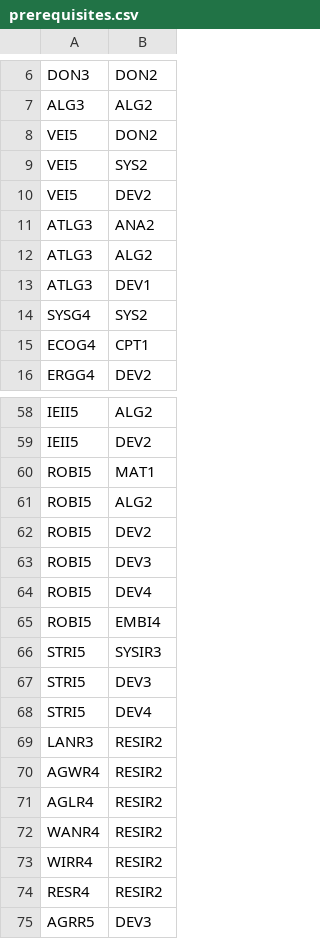
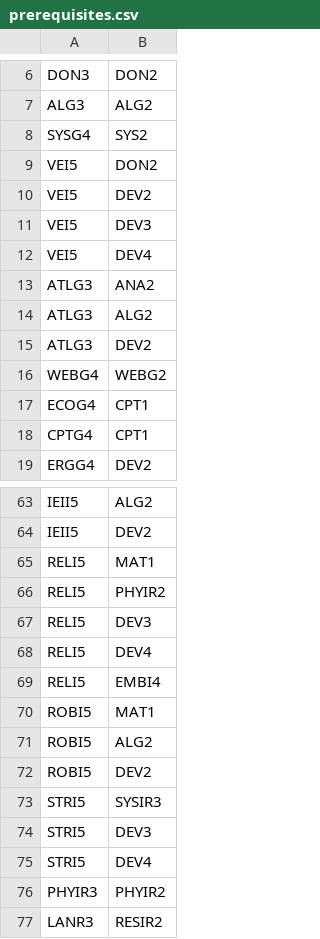
Before and after one commit to Curriculum-Simulator/curriculum-simulator-backend, a CSV file: src/main/resources/static/data/prerequisites.csv, drawn as a sheet; only a part is shown, gaps mark what is left out; the shorter side is filled out with more unchanged rows; the diff covers the shown part only.

Commit message:
Fix prerequisites datas

```diff
--- a/src/main/resources/static/data/prerequisites.csv
+++ b/src/main/resources/static/data/prerequisites.csv
@@ -7,10 +7,13 @@ DON3,DON2
 ALG3,ALG2
+SYSG4,SYS2
 VEI5,DON2
-VEI5,SYS2
 VEI5,DEV2
+VEI5,DEV3
+VEI5,DEV4
 ATLG3,ANA2
 ATLG3,ALG2
-ATLG3,DEV1
-SYSG4,SYS2
+ATLG3,DEV2
+WEBG4,WEBG2
 ECOG4,CPT1
+CPTG4,CPT1
 ERGG4,DEV2
@@ -59,2 +64,7 @@ IEII5,ALG2
 IEII5,DEV2
+RELI5,MAT1
+RELI5,PHYIR2
+RELI5,DEV3
+RELI5,DEV4
+RELI5,EMBI4
 ROBI5,MAT1
@@ -62,5 +72,2 @@ ROBI5,ALG2
 ROBI5,DEV2
-ROBI5,DEV3
-ROBI5,DEV4
-ROBI5,EMBI4
 STRI5,SYSIR3
@@ -68,2 +75,3 @@ STRI5,DEV3
 STRI5,DEV4
+PHYIR3,PHYIR2
 LANR3,RESIR2
```
Also changed, not shown: 2 added rows elsewhere in this file.
